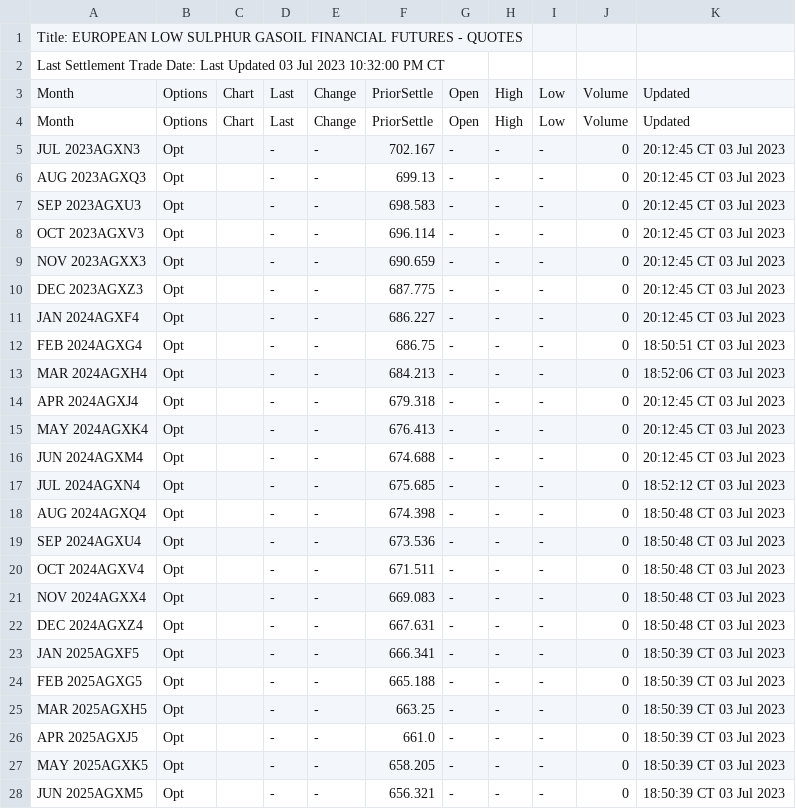
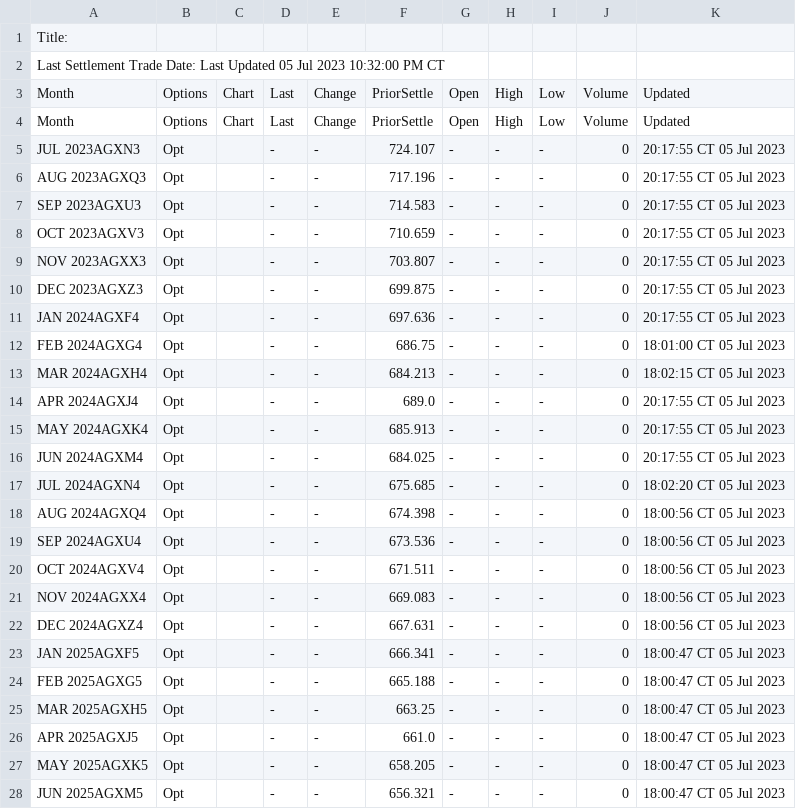
Before and after one commit to GBF-LTD/cmegroup, a CSV file: gasoilswapgx.csv, drawn as a sheet; only a part is shown; the diff covers the shown part only.

Commit message:
update gasoilswapgx.csv

```diff
--- a/gasoilswapgx.csv
+++ b/gasoilswapgx.csv
@@ -1,28 +1,28 @@
-Title: EUROPEAN LOW SULPHUR GASOIL FINANCIAL FUTURES - QUOTES
-Last Settlement Trade Date: Last Updated 03 Jul 2023 10:32:00 PM CT
+Title:
+Last Settlement Trade Date: Last Updated 05 Jul 2023 10:32:00 PM CT
 Month,Options,Chart,Last,Change,PriorSettle,Open,High,Low,Volume,Updated
 Month,Options,Chart,Last,Change,PriorSettle,Open,High,Low,Volume,Updated
-JUL 2023AGXN3,Opt,,-,-,702.167,-,-,-,0,20:12:45 CT 03 Jul 2023
-AUG 2023AGXQ3,Opt,,-,-,699.13,-,-,-,0,20:12:45 CT 03 Jul 2023
-SEP 2023AGXU3,Opt,,-,-,698.583,-,-,-,0,20:12:45 CT 03 Jul 2023
-OCT 2023AGXV3,Opt,,-,-,696.114,-,-,-,0,20:12:45 CT 03 Jul 2023
-NOV 2023AGXX3,Opt,,-,-,690.659,-,-,-,0,20:12:45 CT 03 Jul 2023
-DEC 2023AGXZ3,Opt,,-,-,687.775,-,-,-,0,20:12:45 CT 03 Jul 2023
-JAN 2024AGXF4,Opt,,-,-,686.227,-,-,-,0,20:12:45 CT 03 Jul 2023
-FEB 2024AGXG4,Opt,,-,-,686.75,-,-,-,0,18:50:51 CT 03 Jul 2023
-MAR 2024AGXH4,Opt,,-,-,684.213,-,-,-,0,18:52:06 CT 03 Jul 2023
-APR 2024AGXJ4,Opt,,-,-,679.318,-,-,-,0,20:12:45 CT 03 Jul 2023
-MAY 2024AGXK4,Opt,,-,-,676.413,-,-,-,0,20:12:45 CT 03 Jul 2023
-JUN 2024AGXM4,Opt,,-,-,674.688,-,-,-,0,20:12:45 CT 03 Jul 2023
-JUL 2024AGXN4,Opt,,-,-,675.685,-,-,-,0,18:52:12 CT 03 Jul 2023
-AUG 2024AGXQ4,Opt,,-,-,674.398,-,-,-,0,18:50:48 CT 03 Jul 2023
-SEP 2024AGXU4,Opt,,-,-,673.536,-,-,-,0,18:50:48 CT 03 Jul 2023
-OCT 2024AGXV4,Opt,,-,-,671.511,-,-,-,0,18:50:48 CT 03 Jul 2023
-NOV 2024AGXX4,Opt,,-,-,669.083,-,-,-,0,18:50:48 CT 03 Jul 2023
-DEC 2024AGXZ4,Opt,,-,-,667.631,-,-,-,0,18:50:48 CT 03 Jul 2023
-JAN 2025AGXF5,Opt,,-,-,666.341,-,-,-,0,18:50:39 CT 03 Jul 2023
-FEB 2025AGXG5,Opt,,-,-,665.188,-,-,-,0,18:50:39 CT 03 Jul 2023
-MAR 2025AGXH5,Opt,,-,-,663.25,-,-,-,0,18:50:39 CT 03 Jul 2023
-APR 2025AGXJ5,Opt,,-,-,661.0,-,-,-,0,18:50:39 CT 03 Jul 2023
-MAY 2025AGXK5,Opt,,-,-,658.205,-,-,-,0,18:50:39 CT 03 Jul 2023
-JUN 2025AGXM5,Opt,,-,-,656.321,-,-,-,0,18:50:39 CT 03 Jul 2023
+JUL 2023AGXN3,Opt,,-,-,724.107,-,-,-,0,20:17:55 CT 05 Jul 2023
+AUG 2023AGXQ3,Opt,,-,-,717.196,-,-,-,0,20:17:55 CT 05 Jul 2023
+SEP 2023AGXU3,Opt,,-,-,714.583,-,-,-,0,20:17:55 CT 05 Jul 2023
+OCT 2023AGXV3,Opt,,-,-,710.659,-,-,-,0,20:17:55 CT 05 Jul 2023
+NOV 2023AGXX3,Opt,,-,-,703.807,-,-,-,0,20:17:55 CT 05 Jul 2023
+DEC 2023AGXZ3,Opt,,-,-,699.875,-,-,-,0,20:17:55 CT 05 Jul 2023
+JAN 2024AGXF4,Opt,,-,-,697.636,-,-,-,0,20:17:55 CT 05 Jul 2023
+FEB 2024AGXG4,Opt,,-,-,686.75,-,-,-,0,18:01:00 CT 05 Jul 2023
+MAR 2024AGXH4,Opt,,-,-,684.213,-,-,-,0,18:02:15 CT 05 Jul 2023
+APR 2024AGXJ4,Opt,,-,-,689.0,-,-,-,0,20:17:55 CT 05 Jul 2023
+MAY 2024AGXK4,Opt,,-,-,685.913,-,-,-,0,20:17:55 CT 05 Jul 2023
+JUN 2024AGXM4,Opt,,-,-,684.025,-,-,-,0,20:17:55 CT 05 Jul 2023
+JUL 2024AGXN4,Opt,,-,-,675.685,-,-,-,0,18:02:20 CT 05 Jul 2023
+AUG 2024AGXQ4,Opt,,-,-,674.398,-,-,-,0,18:00:56 CT 05 Jul 2023
+SEP 2024AGXU4,Opt,,-,-,673.536,-,-,-,0,18:00:56 CT 05 Jul 2023
+OCT 2024AGXV4,Opt,,-,-,671.511,-,-,-,0,18:00:56 CT 05 Jul 2023
+NOV 2024AGXX4,Opt,,-,-,669.083,-,-,-,0,18:00:56 CT 05 Jul 2023
+DEC 2024AGXZ4,Opt,,-,-,667.631,-,-,-,0,18:00:56 CT 05 Jul 2023
+JAN 2025AGXF5,Opt,,-,-,666.341,-,-,-,0,18:00:47 CT 05 Jul 2023
+FEB 2025AGXG5,Opt,,-,-,665.188,-,-,-,0,18:00:47 CT 05 Jul 2023
+MAR 2025AGXH5,Opt,,-,-,663.25,-,-,-,0,18:00:47 CT 05 Jul 2023
+APR 2025AGXJ5,Opt,,-,-,661.0,-,-,-,0,18:00:47 CT 05 Jul 2023
+MAY 2025AGXK5,Opt,,-,-,658.205,-,-,-,0,18:00:47 CT 05 Jul 2023
+JUN 2025AGXM5,Opt,,-,-,656.321,-,-,-,0,18:00:47 CT 05 Jul 2023
```
Also changed, not shown: 54 edited cells elsewhere in this file.
